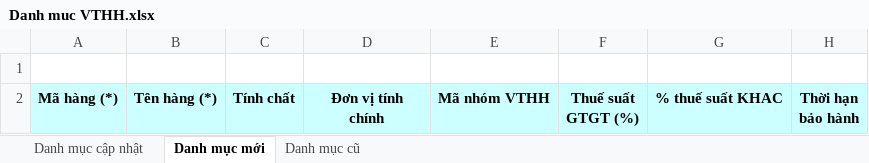
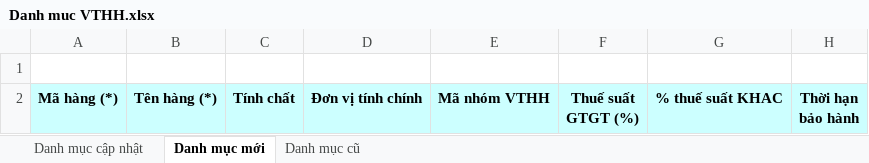
Before and after one commit to phuocanh2k1/RPA_AmberMuaHang, an Excel workbook: Output/Danh muc VTHH.xlsx, sheet Danh mục mới, drawn as a sheet; only a part is shown; values as stored, in another font and other column widths than the file's, no borders; ↵ is a line break in a cell; the diff names each change by its address in the sheet, - before the commit and + after, or states it on an @@ line.

Commit message:
sua file mau

```diff
--- a/Output/Danh muc VTHH.xlsx (sheet Danh mục mới)
+++ b/Output/Danh muc VTHH.xlsx (sheet Danh mục mới)
-D2: Đơn vị tính ↵ chính
+D2: Đơn vị tính chính
```
Also changed, not shown: sheet Danh mục cập nhật.
